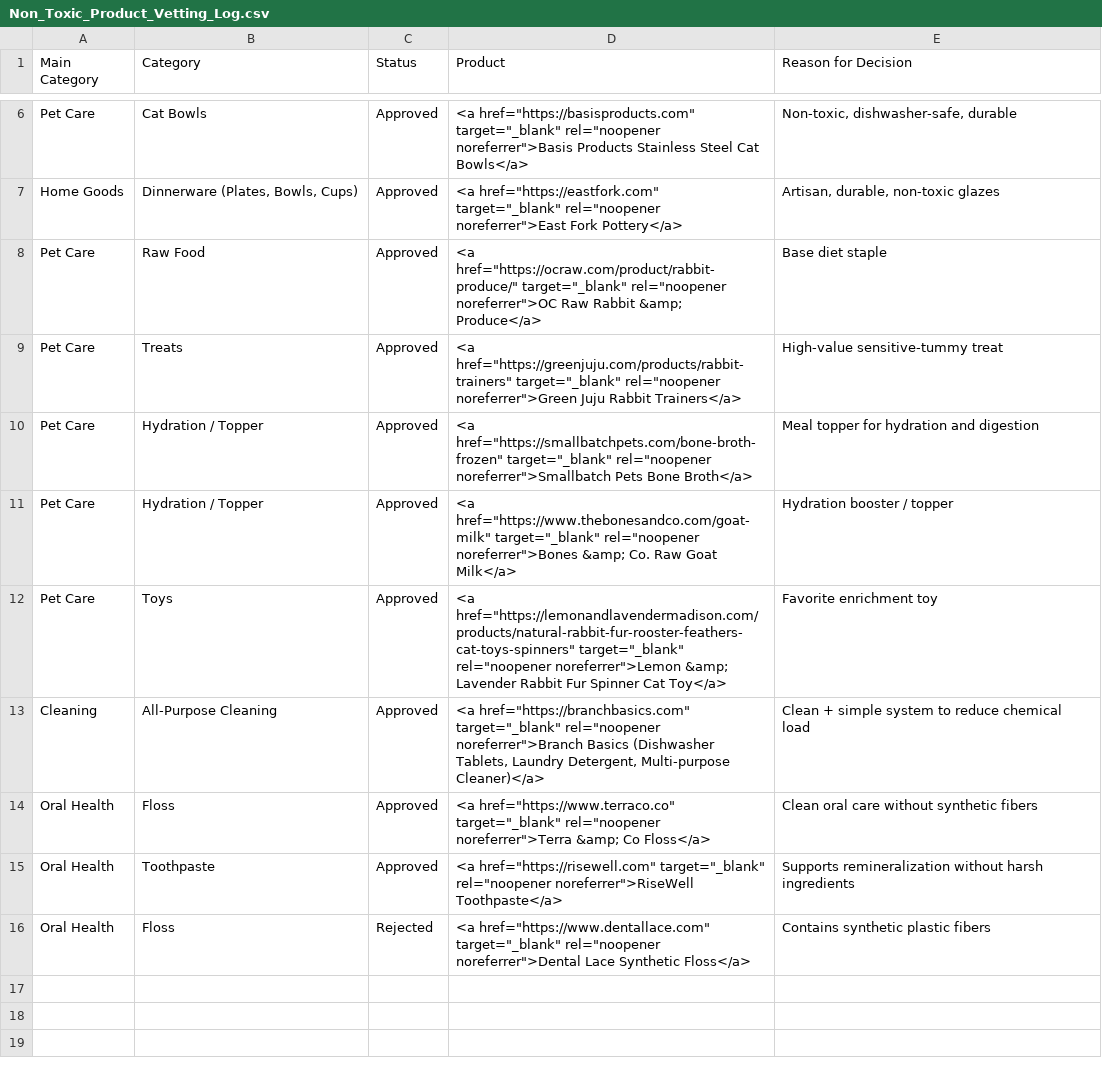
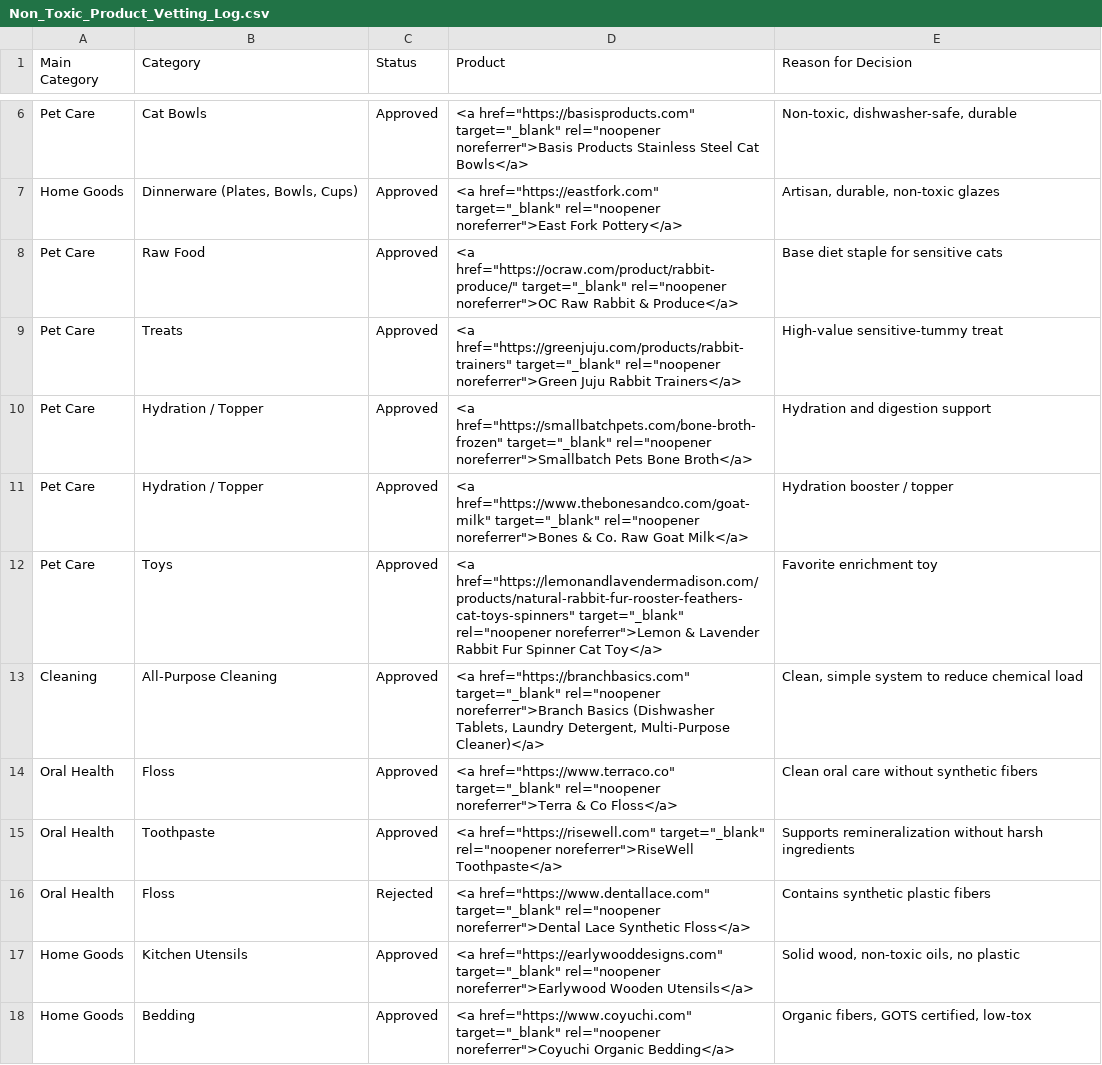
Before and after one commit to sunkissedbrandy/humanresetproject, a CSV file: Non_Toxic_Product_Vetting_Log.csv, drawn as a sheet; only a part is shown, gaps mark what is left out; the diff covers the shown part only.

Commit message:
Update Non_Toxic_Product_Vetting_Log.csv

```diff
--- a/Non_Toxic_Product_Vetting_Log.csv
+++ b/Non_Toxic_Product_Vetting_Log.csv
@@ -7,10 +7,12 @@ Pet Care,Cat Bowls,Approved,"<a href=""https://basisproducts.com"" target=""_bla
 Home Goods,"Dinnerware (Plates, Bowls, Cups)",Approved,"<a href=""https://eastfork.com"" target=""_blank"" rel=""noopener noreferrer"">East Fork Pottery</a>","Artisan, durable, non-toxic glazes"
-Pet Care,Raw Food,Approved,"<a href=""https://ocraw.com/product/rabbit-produce/"" target=""_blank"" rel=""noopener noreferrer"">OC Raw Rabbit &amp; Produce</a>","Base diet staple"
+Pet Care,Raw Food,Approved,"<a href=""https://ocraw.com/product/rabbit-produce/"" target=""_blank"" rel=""noopener noreferrer"">OC Raw Rabbit & Produce</a>","Base diet staple for sensitive cats"
 Pet Care,Treats,Approved,"<a href=""https://greenjuju.com/products/rabbit-trainers"" target=""_blank"" rel=""noopener noreferrer"">Green Juju Rabbit Trainers</a>","High-value sensitive-tummy treat"
-Pet Care,Hydration / Topper,Approved,"<a href=""https://smallbatchpets.com/bone-broth-frozen"" target=""_blank"" rel=""noopener noreferrer"">Smallbatch Pets Bone Broth</a>","Meal topper for hydration and digestion"
-Pet Care,Hydration / Topper,Approved,"<a href=""https://www.thebonesandco.com/goat-milk"" target=""_blank"" rel=""noopener noreferrer"">Bones &amp; Co. Raw Goat Milk</a>","Hydration booster / topper"
-Pet Care,Toys,Approved,"<a href=""https://lemonandlavendermadison.com/products/natural-rabbit-fur-rooster-feathers-cat-toys-spinners"" target=""_blank"" rel=""noopener noreferrer"">Lemon &amp; Lavender Rabbit Fur Spinner Cat Toy</a>","Favorite enrichment toy"
-Cleaning,All-Purpose Cleaning,Approved,"<a href=""https://branchbasics.com"" target=""_blank"" rel=""noopener noreferrer"">Branch Basics (Dishwasher Tablets, Laundry Detergent, Multi-purpose Cleaner)</a>","Clean + simple system to reduce chemical load"
-Oral Health,Floss,Approved,"<a href=""https://www.terraco.co"" target=""_blank"" rel=""noopener noreferrer"">Terra &amp; Co Floss</a>","Clean oral care without synthetic fibers"
+Pet Care,Hydration / Topper,Approved,"<a href=""https://smallbatchpets.com/bone-broth-frozen"" target=""_blank"" rel=""noopener noreferrer"">Smallbatch Pets Bone Broth</a>","Hydration and digestion support"
+Pet Care,Hydration / Topper,Approved,"<a href=""https://www.thebonesandco.com/goat-milk"" target=""_blank"" rel=""noopener noreferrer"">Bones & Co. Raw Goat Milk</a>","Hydration booster / topper"
+Pet Care,Toys,Approved,"<a href=""https://lemonandlavendermadison.com/products/natural-rabbit-fur-rooster-feathers-cat-toys-spinners"" target=""_blank"" rel=""noopener noreferrer"">Lemon & Lavender Rabbit Fur Spinner Cat Toy</a>","Favorite enrichment toy"
+Cleaning,All-Purpose Cleaning,Approved,"<a href=""https://branchbasics.com"" target=""_blank"" rel=""noopener noreferrer"">Branch Basics (Dishwasher Tablets, Laundry Detergent, Multi-Purpose Cleaner)</a>","Clean, simple system to reduce chemical load"
+Oral Health,Floss,Approved,"<a href=""https://www.terraco.co"" target=""_blank"" rel=""noopener noreferrer"">Terra & Co Floss</a>","Clean oral care without synthetic fibers"
 Oral Health,Toothpaste,Approved,"<a href=""https://risewell.com"" target=""_blank"" rel=""noopener noreferrer"">RiseWell Toothpaste</a>","Supports remineralization without harsh ingredients"
 Oral Health,Floss,Rejected,"<a href=""https://www.dentallace.com"" target=""_blank"" rel=""noopener noreferrer"">Dental Lace Synthetic Floss</a>","Contains synthetic plastic fibers"
+Home Goods,Kitchen Utensils,Approved,"<a href=""https://earlywooddesigns.com"" target=""_blank"" rel=""noopener noreferrer"">Earlywood Wooden Utensils</a>","Solid wood, non-toxic oils, no plastic"
+Home Goods,Bedding,Approved,"<a href=""https://www.coyuchi.com"" target=""_blank"" rel=""noopener noreferrer"">Coyuchi Organic Bedding</a>","Organic fibers, GOTS certified, low-tox"
```
Also changed, not shown: 10 added rows elsewhere in this file.
